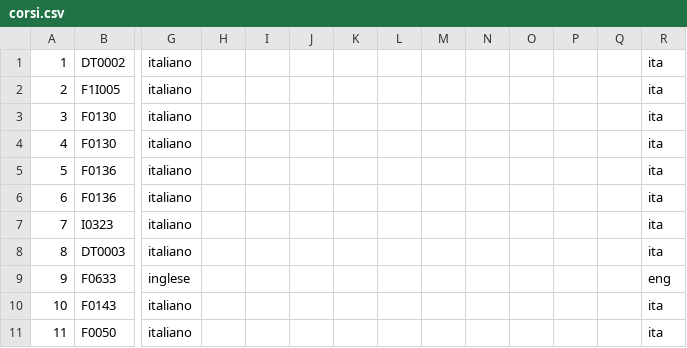
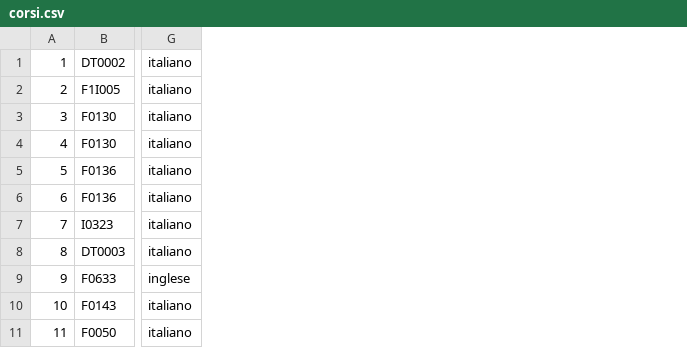
Before and after one commit to IDW-2017-2018/CourseWeb, a CSV file: csv/corsi.csv, drawn as a sheet; only a part is shown, gaps mark what is left out; the diff names each change by its address in the sheet, - before the commit and + after, or states it on an @@ line.

```diff
--- a/csv/corsi.csv
+++ b/csv/corsi.csv
-column H, empty
-column I, empty
-column J, empty
-column K, empty
-column L, empty
-column M, empty
-column N, empty
-column O, empty
-column P, empty
-column Q, empty
-column R, rows 1-11: ita | ita | ita | ita | ita | ita | ita | ita | eng | ita | ita
```
Also changed, not shown: 13 other files.
